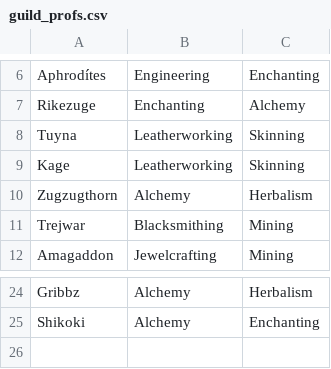
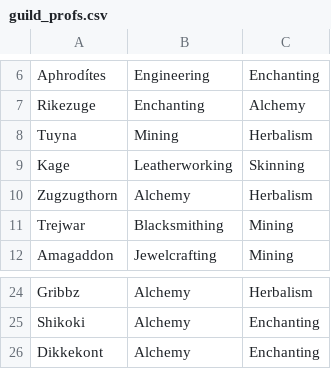
Before and after one commit to MyazakiKarazhan/Phased, a CSV file: guild_profs.csv, drawn as a sheet; only a part is shown, gaps mark what is left out.

Commit message:
Auto-update

```diff
--- a/guild_profs.csv
+++ b/guild_profs.csv
@@ -7,3 +7,3 @@ Aphrodítes, Engineering, Enchanting
 Rikezuge, Enchanting, Alchemy
-Tuyna, Leatherworking, Skinning
+Tuyna, Mining, Herbalism
 Kage, Leatherworking, Skinning
@@ -25 +25,2 @@ Gribbz, Alchemy, Herbalism
 Shikoki, Alchemy, Enchanting
+Dikkekont, Alchemy, Enchanting
```
